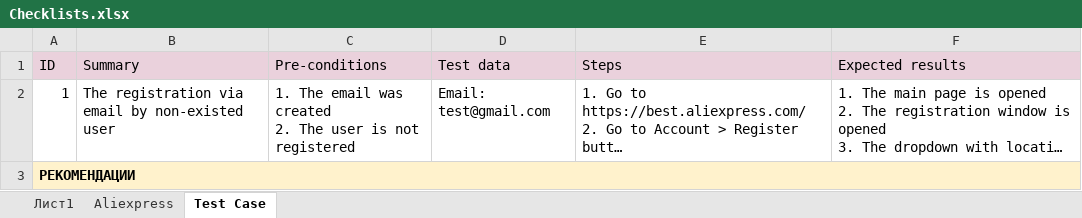
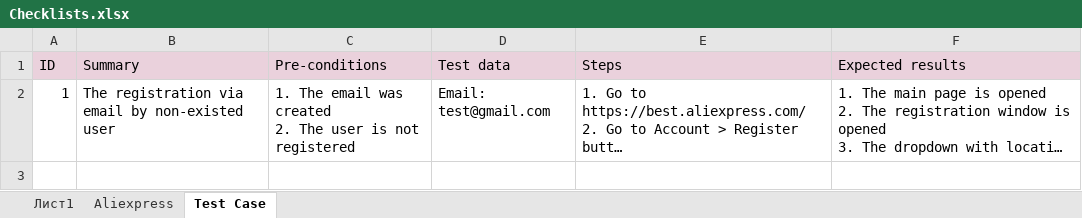
Before and after one commit to belu6a/Checklists, an Excel workbook: Checklists.xlsx, sheet Test Case, drawn as a sheet; only a part is shown; long unchanged cells end in …; values as stored, in another font and other column widths than the file's, no borders; the diff covers the shown part only; the diff names each change by its address in the sheet, - before the commit and + after, or states it on an @@ line.

Commit message:
Update Checklists

```diff
--- a/Checklists.xlsx (sheet Test Case)
+++ b/Checklists.xlsx (sheet Test Case)
-row 3: РЕКОМЕНДАЦИИ
```
Also changed, not shown: 1 removed row elsewhere in this sheet.
